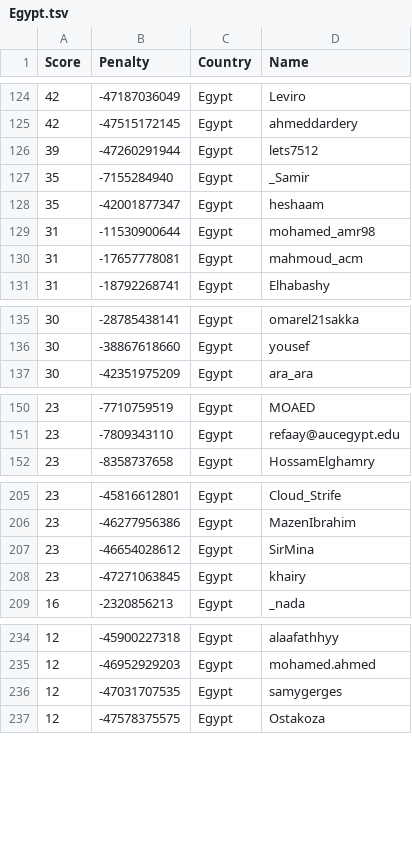
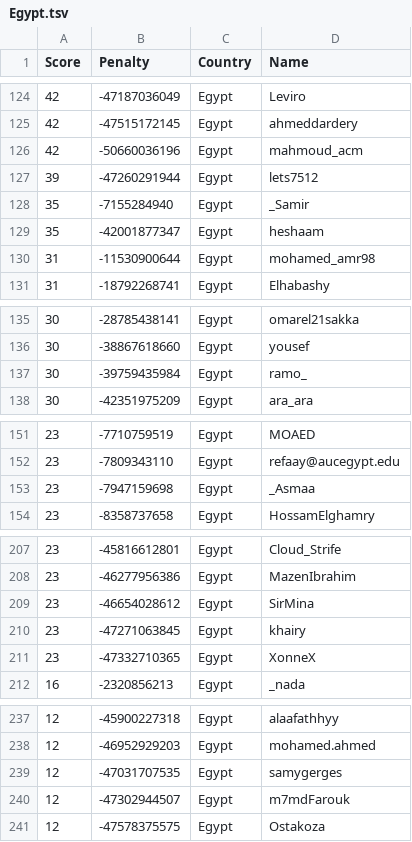
Before and after one commit to Sea-n/GCJ-score, a TSV file: Egypt.tsv, drawn as a sheet; only a part is shown, gaps mark what is left out; the diff covers the shown part only.

```diff
--- a/Egypt.tsv
+++ b/Egypt.tsv
@@ -125,2 +125,3 @@ Score	Penalty	Country	Name
 42	-47515172145	Egypt	ahmeddardery
+42	-50660036196	Egypt	mahmoud_acm
 39	-47260291944	Egypt	lets7512
@@ -129,3 +130,2 @@ Score	Penalty	Country	Name
 31	-11530900644	Egypt	mohamed_amr98
-31	-17657778081	Egypt	mahmoud_acm
 31	-18792268741	Egypt	Elhabashy
@@ -136,2 +136,3 @@ Score	Penalty	Country	Name
 30	-38867618660	Egypt	yousef
+30	-39759435984	Egypt	ramo_
 30	-42351975209	Egypt	ara_ara
@@ -151,2 +152,3 @@ Score	Penalty	Country	Name
 23	-7809343110	Egypt	refaay@aucegypt.edu
+23	-7947159698	Egypt	_Asmaa
 23	-8358737658	Egypt	HossamElghamry
@@ -208,2 +210,3 @@ Score	Penalty	Country	Name
 23	-47271063845	Egypt	khairy
+23	-47332710365	Egypt	XonneX
 16	-2320856213	Egypt	_nada
@@ -236,2 +239,3 @@ Score	Penalty	Country	Name
 12	-47031707535	Egypt	samygerges
+12	-47302944507	Egypt	m7mdFarouk
 12	-47578375575	Egypt	Ostakoza
```
Also changed, not shown: 2 added rows, 2 removed rows, 5 moved rows and 2 edited cells elsewhere in this file, ALL.tsv, India.tsv, 18 other files.
